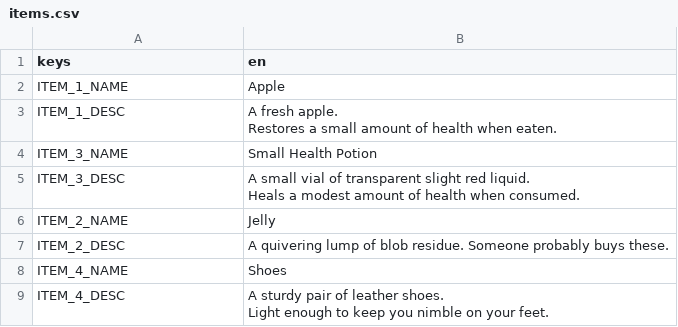
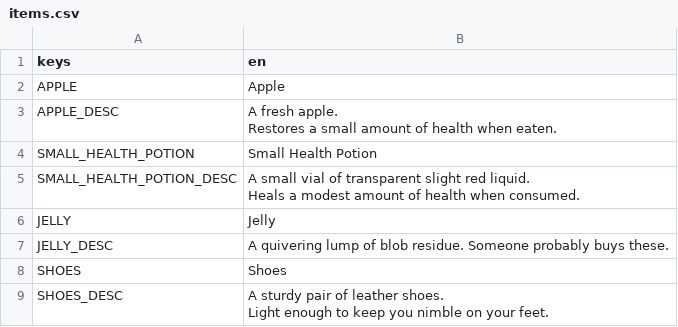
Before and after one commit to tfelix/bestia-behemoth, a CSV file: bestia-client/src/Localization/items.csv, drawn as a sheet.

Commit message:
Improve item naming

```diff
--- a/bestia-client/src/Localization/items.csv
+++ b/bestia-client/src/Localization/items.csv
@@ -1,15 +1,15 @@
 keys,en
-ITEM_1_NAME,Apple
-ITEM_1_DESC,"A fresh apple.
-
-Restores a small amount of health when eaten."
-ITEM_3_NAME,Small Health Potion
-ITEM_3_DESC,"A small vial of transparent slight red liquid.
-
-Heals a modest amount of health when consumed."
-ITEM_2_NAME,Jelly
-ITEM_2_DESC,A quivering lump of blob residue. Someone probably buys these.
-ITEM_4_NAME,Shoes
-ITEM_4_DESC,"A sturdy pair of leather shoes.
-
-Light enough to keep you nimble on your feet."
+APPLE,Apple
+APPLE_DESC,"A fresh apple.
+
+Restores a small amount of health when eaten."
+SMALL_HEALTH_POTION,Small Health Potion
+SMALL_HEALTH_POTION_DESC,"A small vial of transparent slight red liquid.
+
+Heals a modest amount of health when consumed."
+JELLY,Jelly
+JELLY_DESC,A quivering lump of blob residue. Someone probably buys these.
+SHOES,Shoes
+SHOES_DESC,"A sturdy pair of leather shoes.
+
+Light enough to keep you nimble on your feet."
```
Also changed, not shown: 17 other files.
